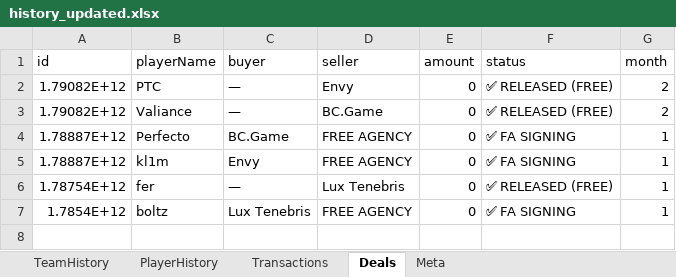
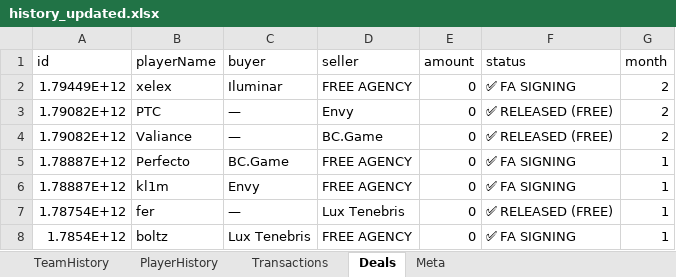
Before and after one commit to ravengone/ck-tools, an Excel workbook: file/history_updated.xlsx, sheet Deals, drawn as a sheet; values as stored, in another font and other column widths than the file's, no borders; the diff names each change by its address in the sheet, - before the commit and + after, or states it on an @@ line.

Commit message:
xelex -> Iluminar

```diff
--- a/file/history_updated.xlsx (sheet Deals)
+++ b/file/history_updated.xlsx (sheet Deals)
+row 2: 1.79449E+12 | xelex | Iluminar | FREE AGENCY | 0 | ✅ FA SIGNING | 2
```
Also changed, not shown: sheet Transactions, file/finances_updated.xlsx, 1 other file.
